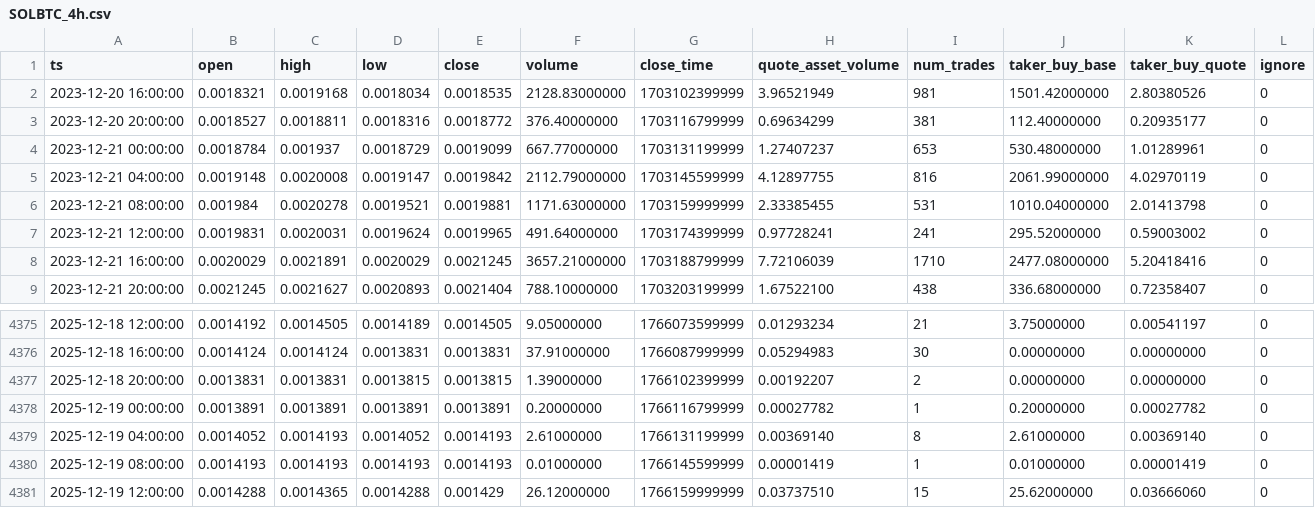
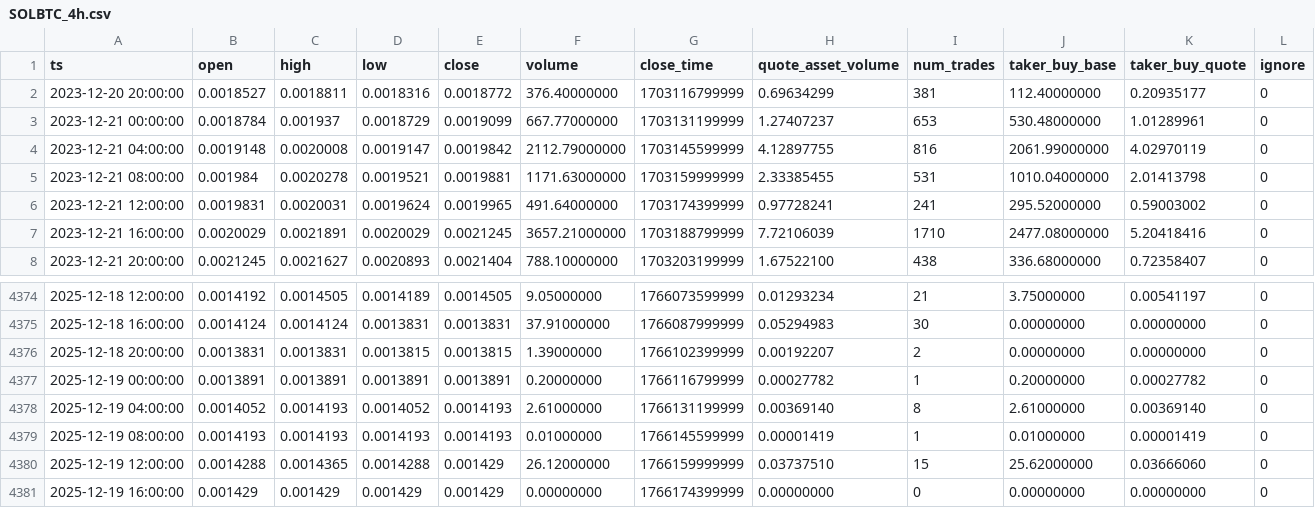
Before and after one commit to McNultyyy/BTC-Pair-OrderBlock-Finder, a CSV file: data/raw/SOLBTC_4h.csv, drawn as a sheet; only a part is shown, gaps mark what is left out; removed rows and columns are numbered as before the commit, all else as after; the diff names each change by its address in the sheet, - before the commit and + after, or states it on an @@ line.

```diff
--- a/data/raw/SOLBTC_4h.csv
+++ b/data/raw/SOLBTC_4h.csv
-row 2: 2023-12-20 16:00:00 | 0.0018321 | 0.0019168 | 0.0018034 | 0.0018535 | 2128.83000000 | 1703102399999 | 3.96521949 | 981 | 1501.42000000 | 2.80380526 | 0
+row 4381: 2025-12-19 16:00:00 | 0.001429 | 0.001429 | 0.001429 | 0.001429 | 0.00000000 | 1766174399999 | 0.00000000 | 0 | 0.00000000 | 0.00000000 | 0
```
Also changed, not shown: data/raw/ADABTC_4h.csv, data/raw/BNBBTC_4h.csv, 2 other files.
